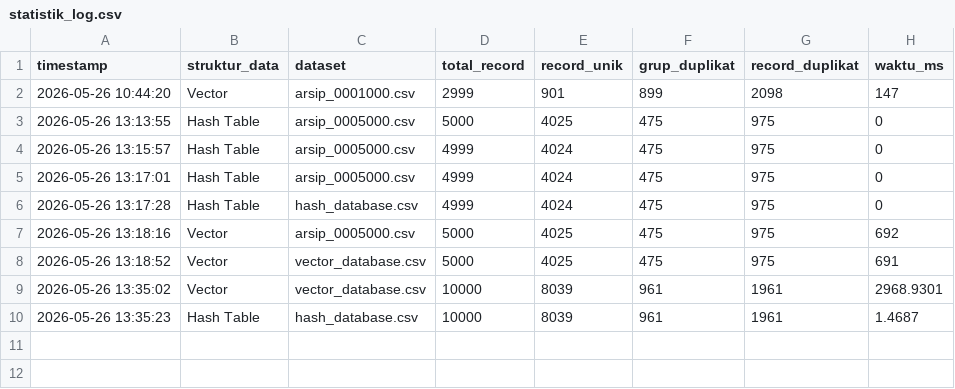
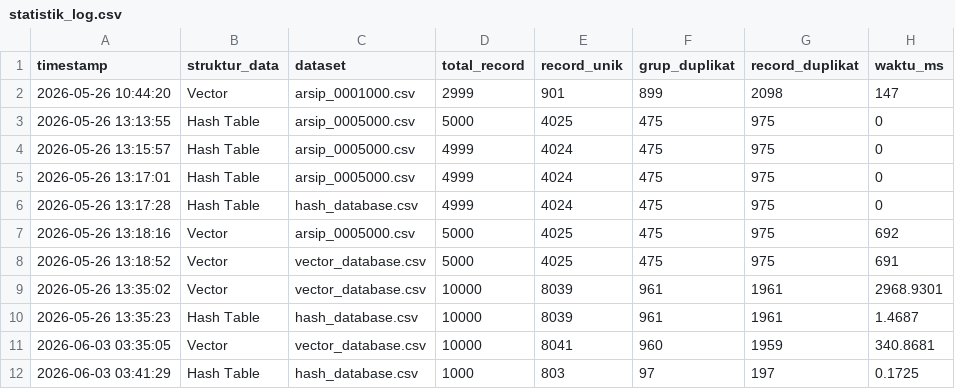
Before and after one commit to Fairuzhibatullah/Project-Struktur-Data-Sistem-duplikasi-berbasis-metadata-, a CSV file: statistik_log.csv, drawn as a sheet; the diff names each change by its address in the sheet, - before the commit and + after, or states it on an @@ line.

```diff
--- a/statistik_log.csv
+++ b/statistik_log.csv
+row 11: 2026-06-03 03:35:05 | Vector | vector_database.csv | 10000 | 8041 | 960 | 1959 | 340.8681
+row 12: 2026-06-03 03:41:29 | Hash Table | hash_database.csv | 1000 | 803 | 97 | 197 | 0.1725
```
Also changed, not shown: 10 other files.
